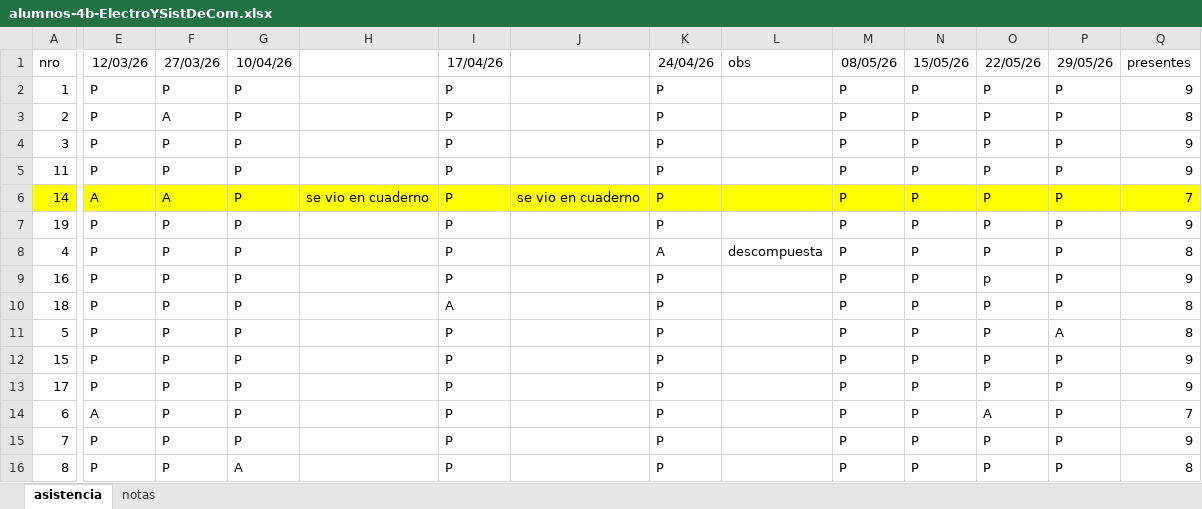
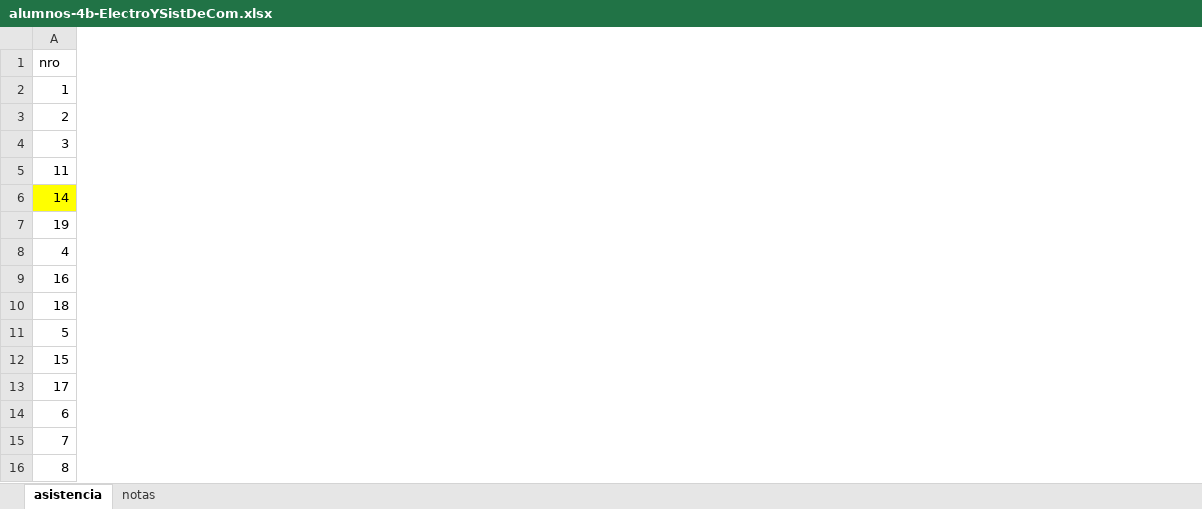
Before and after one commit to gcasas1972/inasistencias_2026, an Excel workbook: inasistencias-4b-ElectYsistDeComTP/alumnos-4b-ElectroYSistDeCom.xlsx, sheet asistencia, drawn as a sheet; only a part is shown, gaps mark what is left out; values as stored, in another font and other column widths than the file's, no borders; conditional formats not drawn; removed rows and columns are numbered as before the commit, all else as after; the diff covers the shown part only; the diff names each change by its address in the sheet, - before the commit and + after, or states it on an @@ line.

```diff
--- a/inasistencias-4b-ElectYsistDeComTP/alumnos-4b-ElectroYSistDeCom.xlsx (sheet asistencia)
+++ b/inasistencias-4b-ElectYsistDeComTP/alumnos-4b-ElectroYSistDeCom.xlsx (sheet asistencia)
@@ column E hidden, rows 1-16: 12/03/26 | P | P | P | P | A | P | P | P | P | P | P | P | A | P | P @@
@@ column F hidden, rows 1-16: 27/03/26 | P | A | P | P | A | P | P | P | P | P | P | P | P | P | P @@
@@ column G hidden, rows 1-16: 10/04/26 | P | P | P | P | P | P | P | P | P | P | P | P | P | P | A @@
@@ column H hidden, row 6: se vio en cuaderno @@
@@ column I hidden, rows 1-16: 17/04/26 | P | P | P | P | P | P | P | P | A | P | P | P | P | P | P @@
@@ column J hidden, row 6: se vio en cuaderno @@
@@ column K hidden, rows 1-16: 24/04/26 | P | P | P | P | P | P | A | P | P | P | P | P | P | P | P @@
@@ column L hidden, rows 1-8: obs |  |  |  |  |  |  | descompuesta @@
@@ column M hidden, rows 1-16: 08/05/26 | P | P | P | P | P | P | P | P | P | P | P | P | P | P | P @@
@@ column N hidden, rows 1-16: 15/05/26 | P | P | P | P | P | P | P | P | P | P | P | P | P | P | P @@
@@ column O hidden, rows 1-16: 22/05/26 | P | P | P | P | P | P | P | p | P | P | P | P | A | P | P @@
@@ column P hidden, rows 1-16: 29/05/26 | P | P | P | P | P | P | P | P | P | A | P | P | P | P | P @@
@@ column Q hidden, rows 1-16: presentes | 9 | 8 | 9 | 9 | 7 | 9 | 8 | 9 | 8 | 8 | 9 | 9 | 7 | 9 | 8 @@
```
Also changed, not shown: 2 added columns, 5 removed columns and 1 edited cell elsewhere in this sheet, inasistencias-5a-Electornica/alumnos-5a-Electronica.xlsx, inasistencias-5a-InstrumentalYsistemasElectricos/alumnos-5a-InstrumentalYsistElectricos.xlsx, 9 other files.
